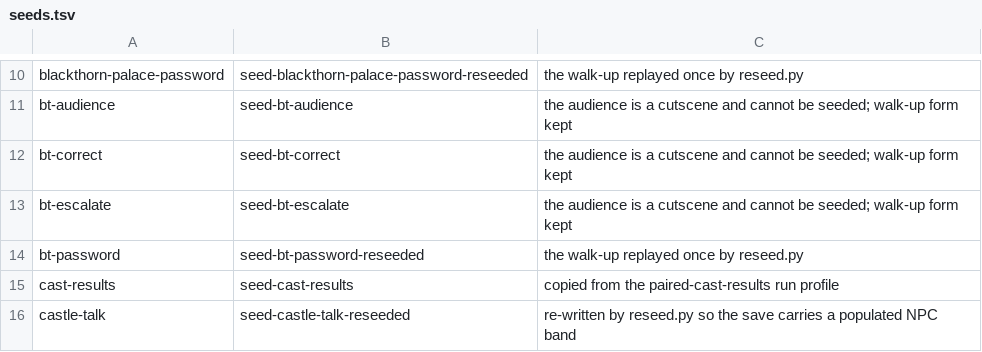
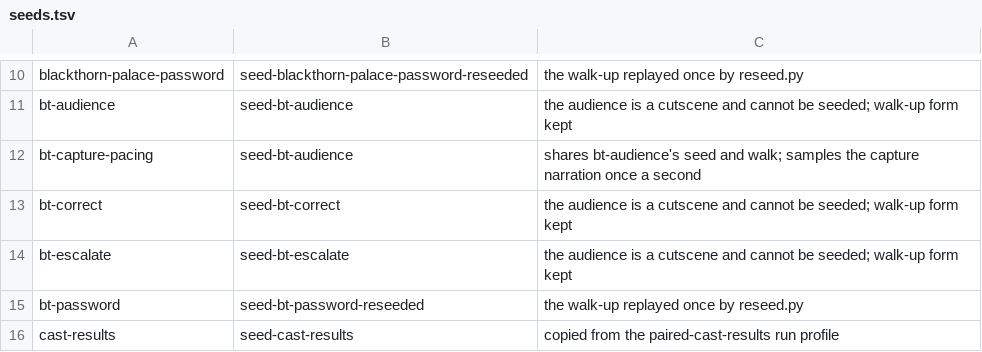
Before and after one commit to cleak/u5-engine, a TSV file: qa/paired/seeds.tsv, drawn as a sheet; only a part is shown, gaps mark what is left out; the shorter side is filled out with more unchanged rows.

```diff
--- a/qa/paired/seeds.tsv
+++ b/qa/paired/seeds.tsv
@@ -11,2 +11,3 @@ blackthorn-palace-password	seed-blackthorn-palace-password-reseeded	the walk-up
 bt-audience	seed-bt-audience	the audience is a cutscene and cannot be seeded; walk-up form kept
+bt-capture-pacing	seed-bt-audience	shares bt-audience's seed and walk; samples the capture narration once a second
 bt-correct	seed-bt-correct	the audience is a cutscene and cannot be seeded; walk-up form kept
```
Also changed, not shown: 1 other file.
